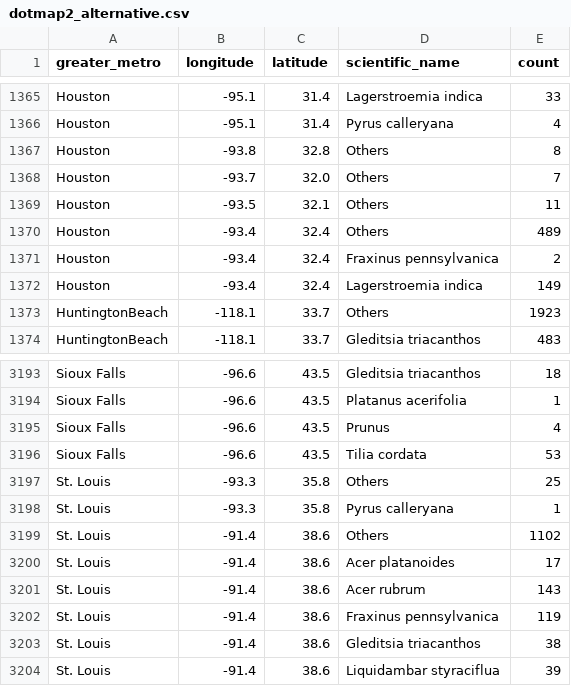
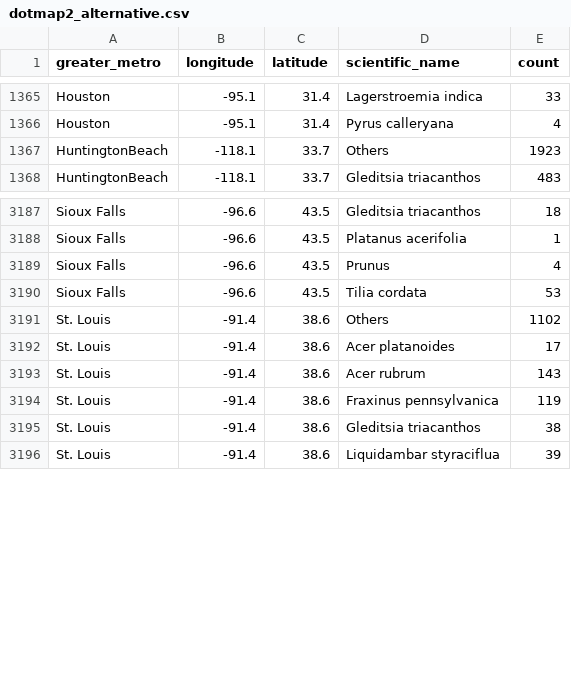
Before and after one commit to VittorioBartolomeoSecondin/DVIS-CAValli_Team, a CSV file: data/section4/dotmap2_alternative.csv, drawn as a sheet; only a part is shown, gaps mark what is left out; the diff names each change by its address in the sheet, - before the commit and + after, or states it on an @@ line.

Commit message:
Update dotmap2_alternative.csv

```diff
--- a/data/section4/dotmap2_alternative.csv
+++ b/data/section4/dotmap2_alternative.csv
-row 1367: Houston | -93.8 | 32.8 | Others | 8
-row 1368: Houston | -93.7 | 32.0 | Others | 7
-row 1369: Houston | -93.5 | 32.1 | Others | 11
-row 1370: Houston | -93.4 | 32.4 | Others | 489
-row 1371: Houston | -93.4 | 32.4 | Fraxinus pennsylvanica | 2
-row 1372: Houston | -93.4 | 32.4 | Lagerstroemia indica | 149
-row 3197: St. Louis | -93.3 | 35.8 | Others | 25
-row 3198: St. Louis | -93.3 | 35.8 | Pyrus calleryana | 1
```
